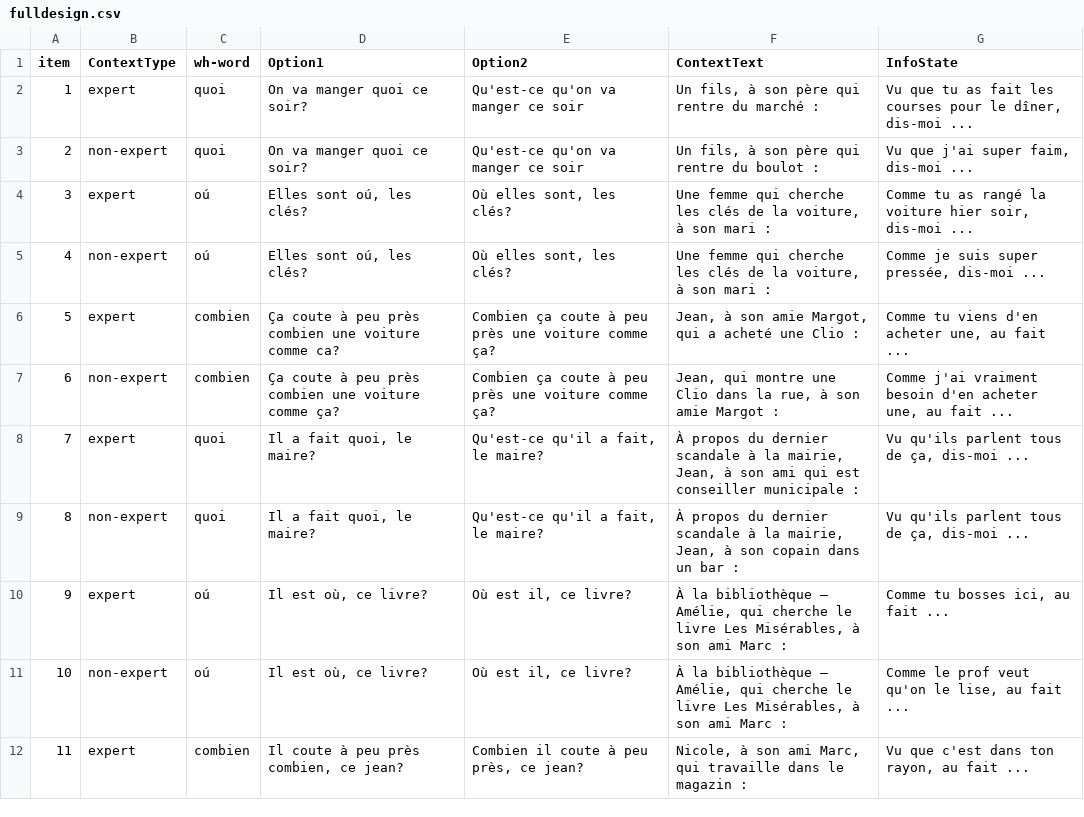
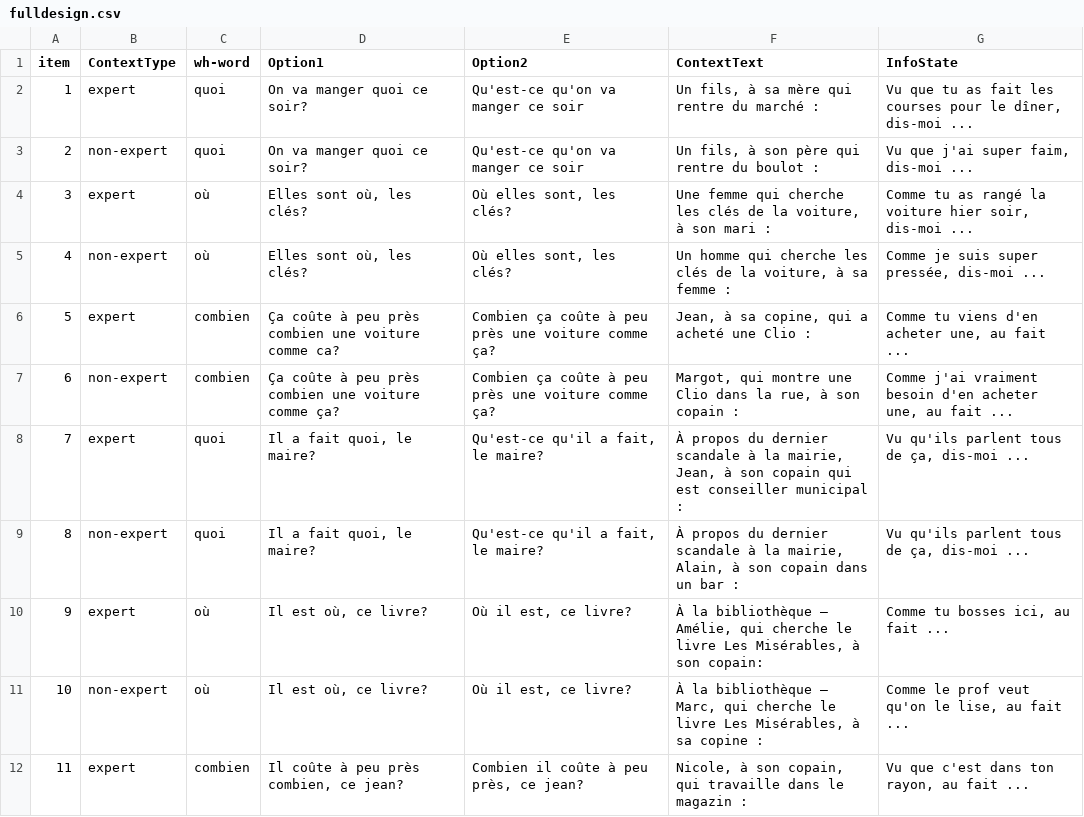
Before and after one commit to i-loder-matthew/01_expert, a CSV file: chunk_includes/fulldesign.csv, drawn as a sheet; only a part is shown; the diff covers the shown part only.

Commit message:
Fix typos

```diff
--- a/chunk_includes/fulldesign.csv
+++ b/chunk_includes/fulldesign.csv
@@ -1,12 +1,12 @@
 item,ContextType,wh-word,Option1,Option2,ContextText,InfoState
-1,expert,quoi,On va manger quoi ce soir?,Qu'est-ce qu'on va manger ce soir,"Un fils, à son père qui rentre du marché :","Vu que tu as fait les courses pour le dîner, dis-moi ..."
+1,expert,quoi,On va manger quoi ce soir?,Qu'est-ce qu'on va manger ce soir,"Un fils, à sa mère qui rentre du marché :","Vu que tu as fait les courses pour le dîner, dis-moi ..."
 2,non-expert,quoi,On va manger quoi ce soir?,Qu'est-ce qu'on va manger ce soir,"Un fils, à son père qui rentre du boulot :","Vu que j'ai super faim, dis-moi ..."
-3,expert,oú,"Elles sont oú, les clés?","Où elles sont, les clés?","Une femme qui cherche les clés de la voiture, à son mari :","Comme tu as rangé la voiture hier soir, dis-moi ..."
-4,non-expert,oú,"Elles sont oú, les clés?","Où elles sont, les clés?","Une femme qui cherche les clés de la voiture, à son mari :","Comme je suis super pressée, dis-moi ..."
-5,expert,combien,Ça coute à peu près combien une voiture comme ca?,Combien ça coute à peu près une voiture comme ça?,"Jean, à son amie Margot, qui a acheté une Clio :","Comme tu viens d'en acheter une, au fait ..."
-6,non-expert,combien,Ça coute à peu près combien une voiture comme ça?,Combien ça coute à peu près une voiture comme ça?,"Jean, qui montre une Clio dans la rue, à son amie Margot :","Comme j'ai vraiment besoin d'en acheter une, au fait ..."
-7,expert,quoi,"Il a fait quoi, le maire?","Qu'est-ce qu'il a fait, le maire?","À propos du dernier scandale à la mairie, Jean, à son ami qui est conseiller municipale :","Vu qu'ils parlent tous de ça, dis-moi ..."
-8,non-expert,quoi,"Il a fait quoi, le maire?","Qu'est-ce qu'il a fait, le maire?","À propos du dernier scandale à la mairie, Jean, à son copain dans un bar :","Vu qu'ils parlent tous de ça, dis-moi ..."
-9,expert,oú,"Il est où, ce livre?","Où est il, ce livre?","À la bibliothèque – Amélie, qui cherche le livre Les Misérables, à son ami Marc :","Comme tu bosses ici, au fait ..."
-10,non-expert,oú,"Il est où, ce livre?","Où est il, ce livre?","À la bibliothèque – Amélie, qui cherche le livre Les Misérables, à son ami Marc :","Comme le prof veut qu'on le lise, au fait ..."
-11,expert,combien,"Il coute à peu près combien, ce jean?","Combien il coute à peu près, ce jean?","Nicole, à son ami Marc, qui travaille dans le magazin :","Vu que c'est dans ton rayon, au fait ..."
+3,expert,où,"Elles sont où, les clés?","Où elles sont, les clés?","Une femme qui cherche les clés de la voiture, à son mari :","Comme tu as rangé la voiture hier soir, dis-moi ..."
+4,non-expert,où,"Elles sont où, les clés?","Où elles sont, les clés?","Un homme qui cherche les clés de la voiture, à sa femme :","Comme je suis super pressée, dis-moi ..."
+5,expert,combien,Ça coûte à peu près combien une voiture comme ca?,Combien ça coûte à peu près une voiture comme ça?,"Jean, à sa copine, qui a acheté une Clio :","Comme tu viens d'en acheter une, au fait ..."
+6,non-expert,combien,Ça coûte à peu près combien une voiture comme ça?,Combien ça coûte à peu près une voiture comme ça?,"Margot, qui montre une Clio dans la rue, à son copain :","Comme j'ai vraiment besoin d'en acheter une, au fait ..."
+7,expert,quoi,"Il a fait quoi, le maire?","Qu'est-ce qu'il a fait, le maire?","À propos du dernier scandale à la mairie, Jean, à son copain qui est conseiller municipal :","Vu qu'ils parlent tous de ça, dis-moi ..."
+8,non-expert,quoi,"Il a fait quoi, le maire?","Qu'est-ce qu'il a fait, le maire?","À propos du dernier scandale à la mairie, Alain, à son copain dans un bar :","Vu qu'ils parlent tous de ça, dis-moi ..."
+9,expert,où,"Il est où, ce livre?","Où il est, ce livre?","À la bibliothèque – Amélie, qui cherche le livre Les Misérables, à son copain:","Comme tu bosses ici, au fait ..."
+10,non-expert,où,"Il est où, ce livre?","Où il est, ce livre?","À la bibliothèque – Marc, qui cherche le livre Les Misérables, à sa copine :","Comme le prof veut qu'on le lise, au fait ..."
+11,expert,combien,"Il coûte à peu près combien, ce jean?","Combien il coûte à peu près, ce jean?","Nicole, à son copain, qui travaille dans le magazin :","Vu que c'est dans ton rayon, au fait ..."
```
Also changed, not shown: 51 edited cells elsewhere in this file, 2 other files.
